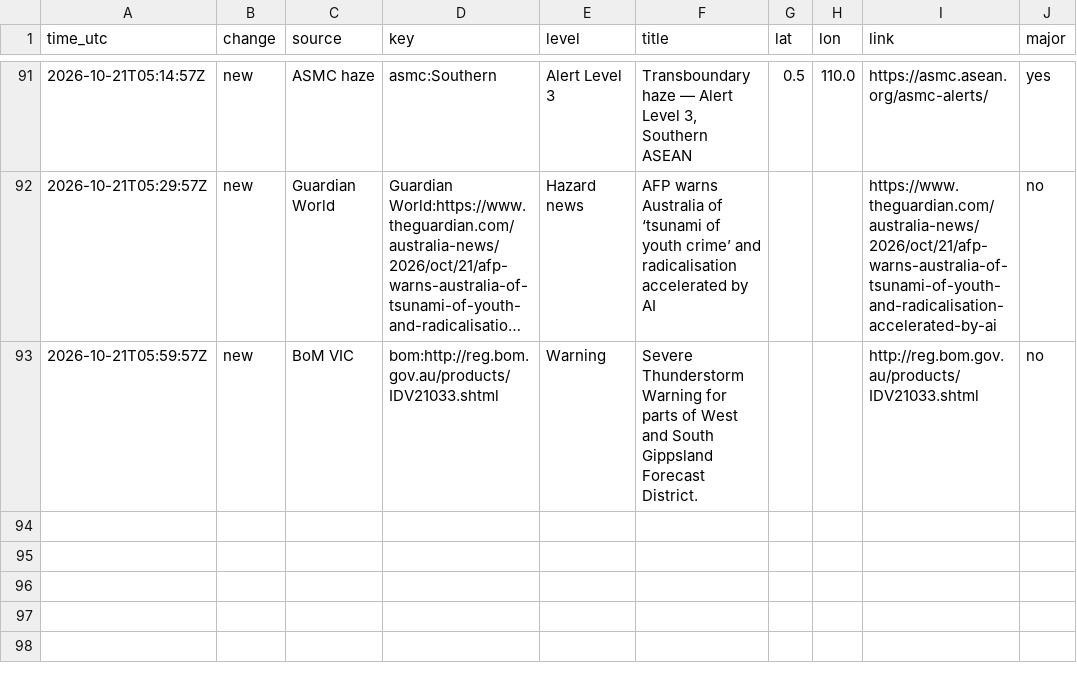
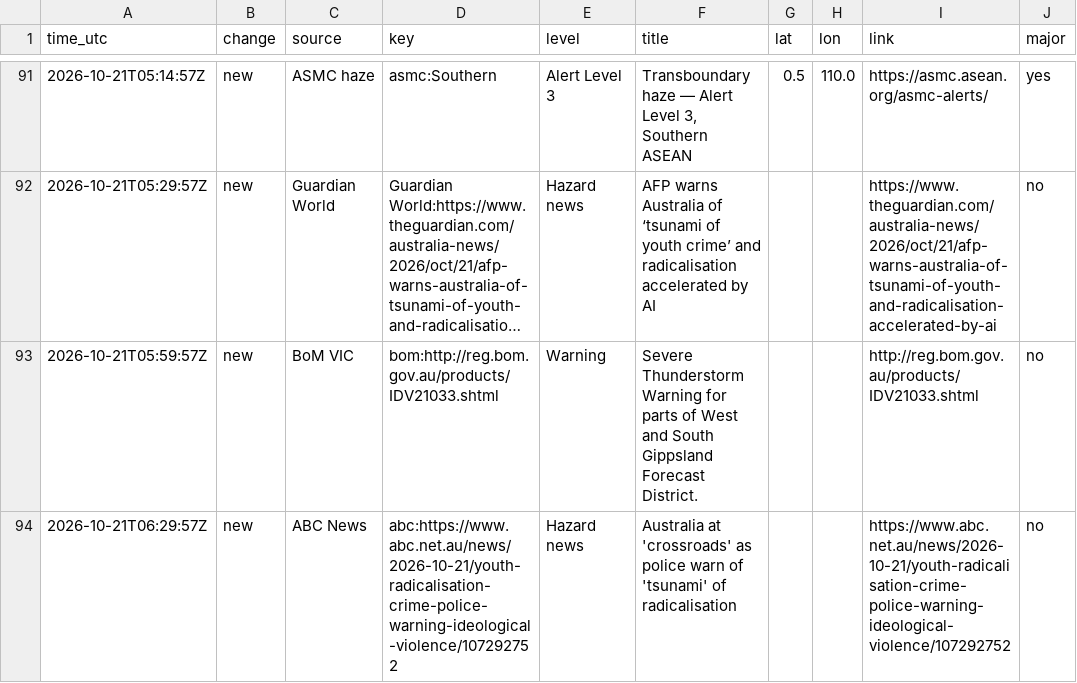
Before and after one commit to samuelmarcus-cell/hazard-alerts, a CSV file: events_log.csv, drawn as a sheet; only a part is shown, gaps mark what is left out; long unchanged cells end in ….

Commit message:
Update state and event log

```diff
--- a/events_log.csv
+++ b/events_log.csv
@@ -93 +93,2 @@ time_utc,change,source,key,level,title,lat,lon,link,major
 2026-10-21T05:59:57Z,new,BoM VIC,bom:http://reg.bom.gov.au/products/IDV21033.shtml,Warning,Severe Thunderstorm Warning for parts of West and South Gippsland Forecast District.,,,http://reg.bom.gov.au/products/IDV21033.shtml,no
+2026-10-21T06:29:57Z,new,ABC News,abc:https://www.abc.net.au/news/2026-10-21/youth-radicalisation-crime-police-warning-ideological-violence/107292752,Hazard news,Australia at 'crossroads' as police warn of 'tsunami' of radicalisation,,,https://www.abc.net.au/news/2026-10-21/youth-radicalisation-crime-police-warning-ideological-violence/107292752,no
```
Also changed, not shown: 1 other file.
